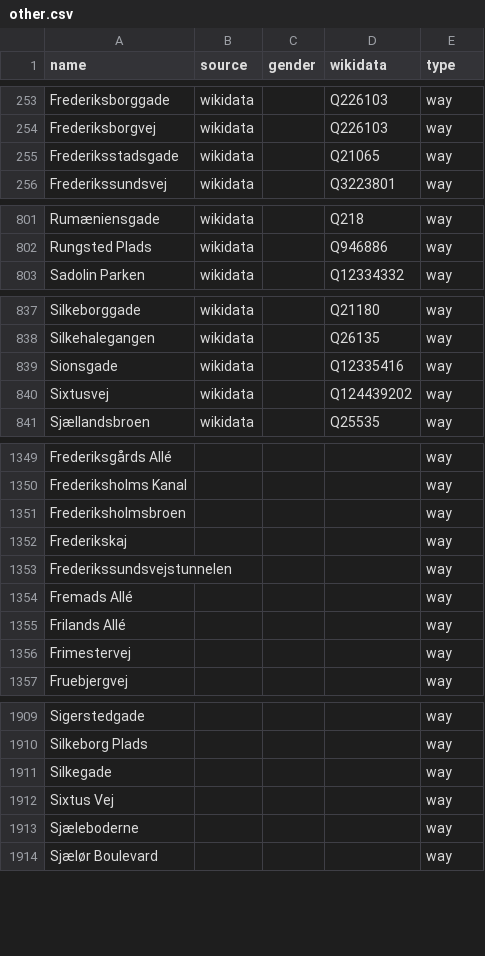
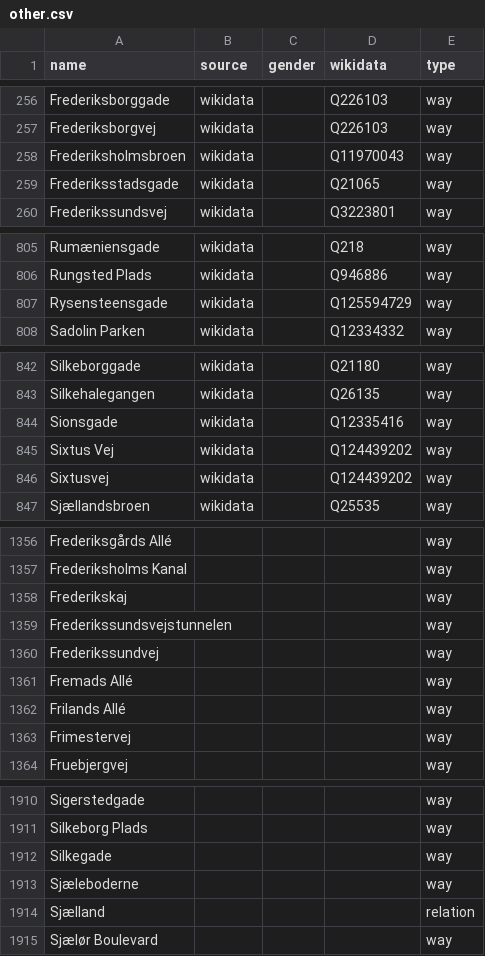
Before and after one commit to EqualStreetNames/equalstreetnames-copenhagen, a CSV file: data/other.csv, drawn as a sheet; only a part is shown, gaps mark what is left out; removed rows and columns are numbered as before the commit, all else as after; the diff covers the shown part only; the diff names each change by its address in the sheet, - before the commit and + after, or states it on an @@ line.

```diff
--- a/data/other.csv
+++ b/data/other.csv
+row 258: Frederiksholmsbroen | wikidata |  | Q11970043 | way
+row 807: Rysensteensgade | wikidata |  | Q125594729 | way
+row 845: Sixtus Vej | wikidata |  | Q124439202 | way
-row 1351: Frederiksholmsbroen |  |  |  | way
+row 1360: Frederikssundvej |  |  |  | way
-row 1912: Sixtus Vej |  |  |  | way
+row 1914: Sjælland |  |  |  | relation
```
Also changed, not shown: 8 added rows, 19 removed rows and 1 edited cell elsewhere in this file, data/gender.csv, 3 other files.
